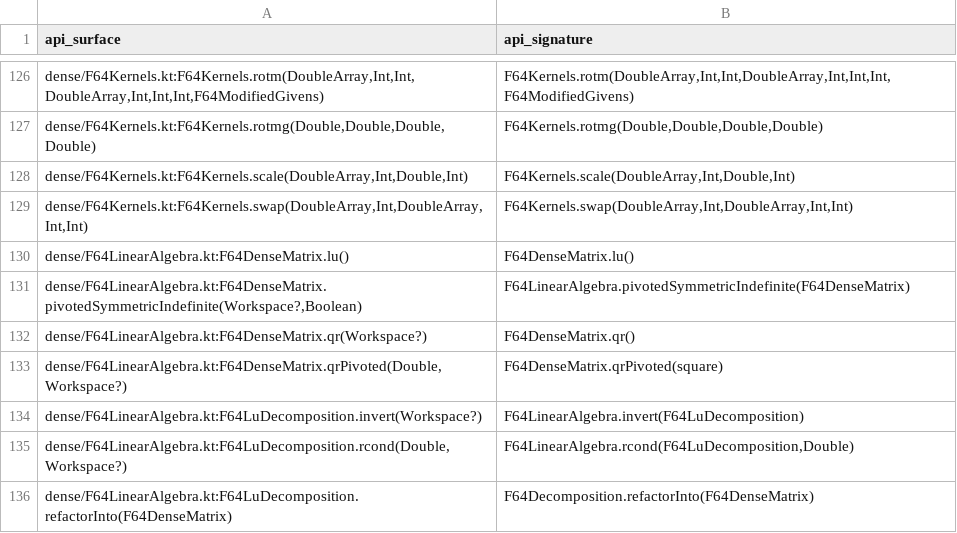
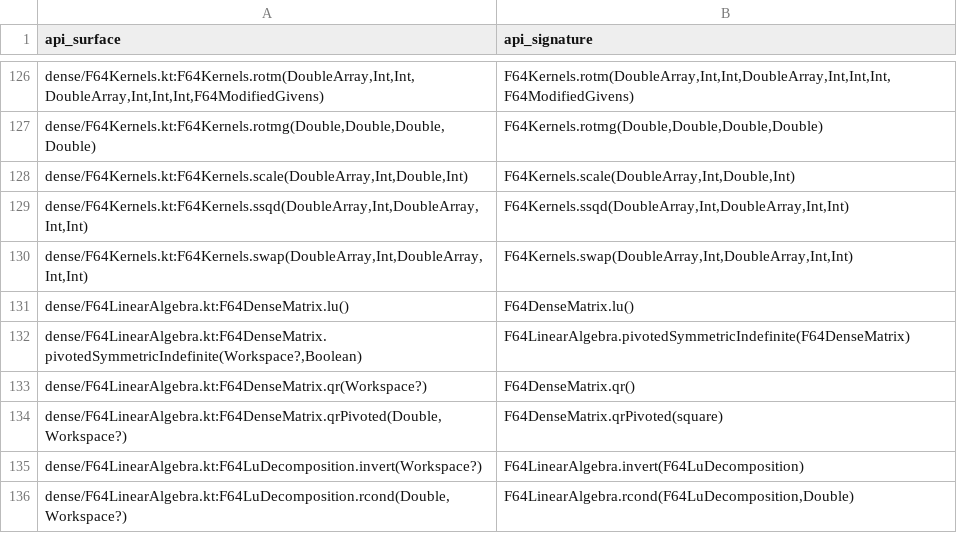
Before and after one commit to Eignex/koblas, a TSV file: koblas-bench/public-numerical-api.tsv, drawn as a sheet; only a part is shown, gaps mark what is left out; the shorter side is filled out with more unchanged rows; the diff names each change by its address in the sheet, - before the commit and + after, or states it on an @@ line.

Commit message:
feat: add the ssqd kernel and drop the seam's optional methods

```diff
--- a/koblas-bench/public-numerical-api.tsv
+++ b/koblas-bench/public-numerical-api.tsv
+row 129: dense/F64Kernels.kt:F64Kernels.ssqd(DoubleArray,Int,DoubleArray,Int,Int) | F64Kernels.ssqd(DoubleArray,Int,DoubleArray,Int,Int)
```
Also changed, not shown: koblas-bench/benchmark-coverage.tsv, 19 other files.
